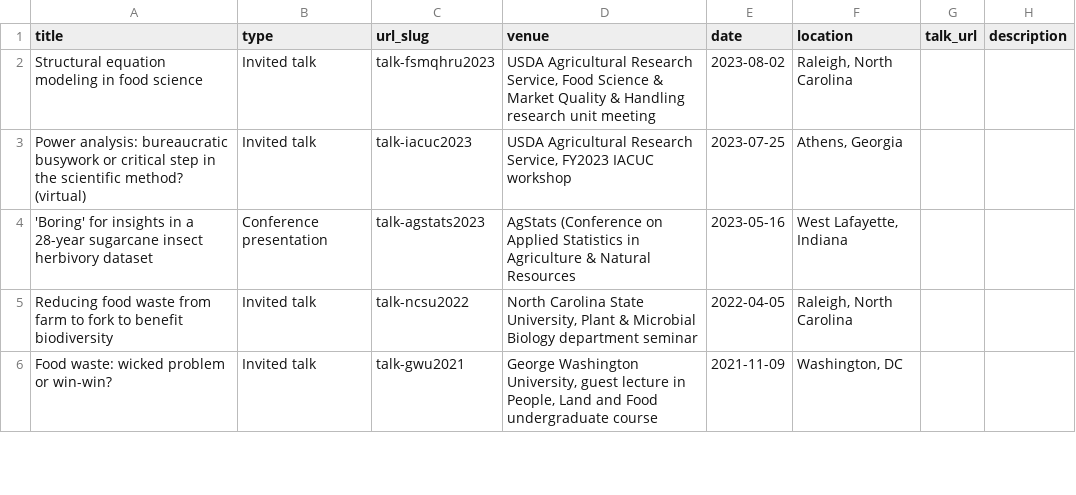
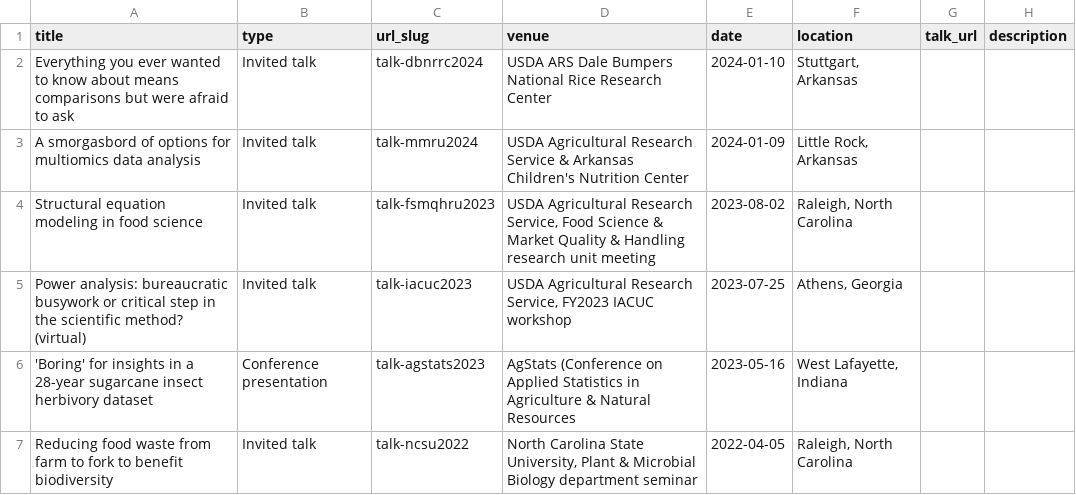
Before and after one commit to qdread/qdread.github.io, a TSV file: markdown_generator/talks.tsv, drawn as a sheet; only a part is shown; the shorter side is filled out with more unchanged rows.

Commit message:
Talks, publications, map

```diff
--- a/markdown_generator/talks.tsv
+++ b/markdown_generator/talks.tsv
@@ -1,2 +1,4 @@
 title	type	url_slug	venue	date	location	talk_url	description
+Everything you ever wanted to know about means comparisons but were afraid to ask	Invited talk	talk-dbnrrc2024	"USDA ARS Dale Bumpers National Rice Research Center"	2024-01-10	"Stuttgart, Arkansas"
+A smorgasbord of options for multiomics data analysis	Invited talk	talk-mmru2024	"USDA Agricultural Research Service & Arkansas Children's Nutrition Center"	2024-01-09	"Little Rock, Arkansas"
 Structural equation modeling in food science	Invited talk	talk-fsmqhru2023	"USDA Agricultural Research Service, Food Science & Market Quality & Handling research unit meeting"	2023-08-02	"Raleigh, North Carolina"	
```
Also changed, not shown: markdown_generator/publications.tsv, 11 other files.
